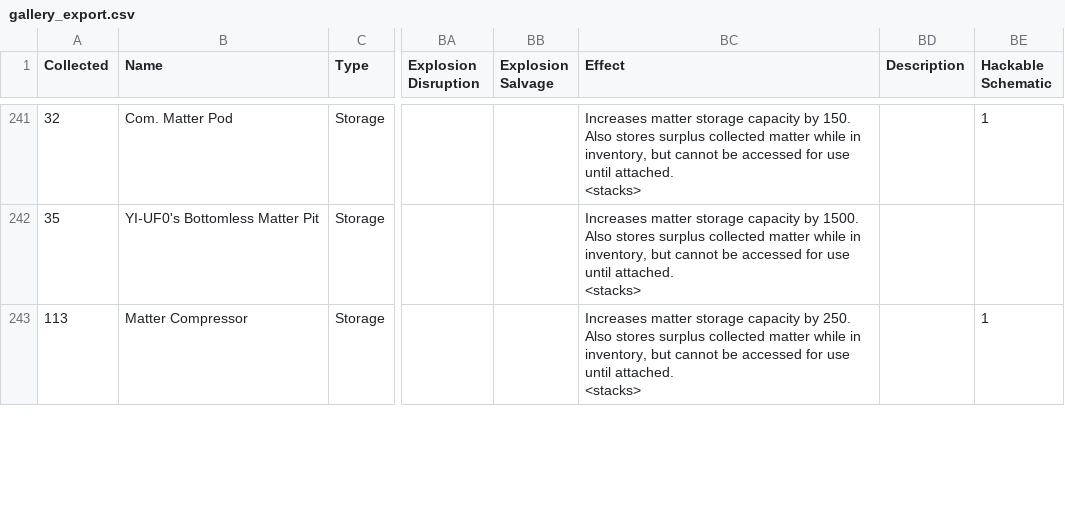
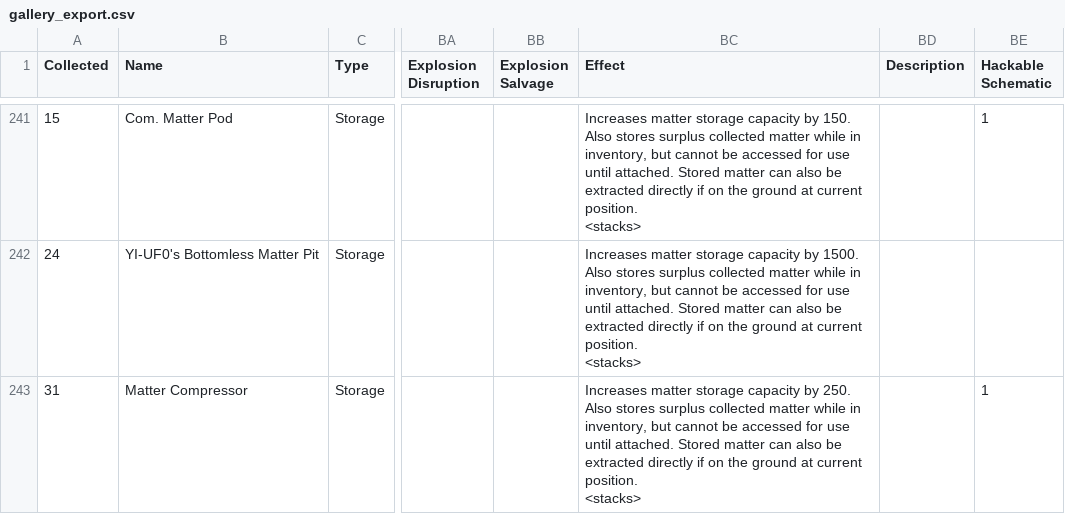
Before and after one commit to noemica/cog-minder, a CSV file: utils/gallery_export.csv, drawn as a sheet; only a part is shown, gaps mark what is left out; ↵ is a line break in a cell; the diff covers the shown part only; the diff names each change by its address in the sheet, - before the commit and + after, or states it on an @@ line.

```diff
--- a/utils/gallery_export.csv
+++ b/utils/gallery_export.csv
-A241 (Collected): 32
+A241 (Collected): 15
-BC241 (Effect): …until attached. ↵ <stacks>
+BC241 (Effect): …until attached. Stored matter can also be extracted directly if on the ground at current position. ↵ <stacks>
-A242 (Collected): 35
+A242 (Collected): 24
-BC242 (Effect): …until attached. ↵ <stacks>
+BC242 (Effect): …until attached. Stored matter can also be extracted directly if on the ground at current position. ↵ <stacks>
-A243 (Collected): 113
+A243 (Collected): 31
-BC243 (Effect): …until attached. ↵ <stacks>
+BC243 (Effect): …until attached. Stored matter can also be extracted directly if on the ground at current position. ↵ <stacks>
```
Also changed, not shown: 1 added row and 56 edited cells elsewhere in this file, 2 other files.
